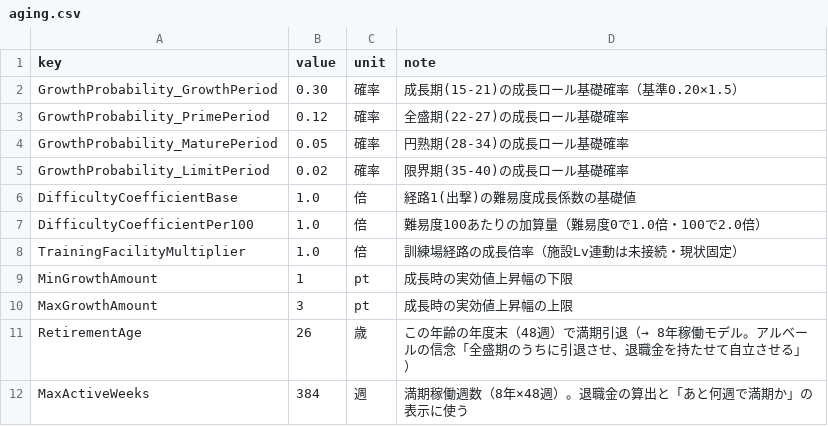
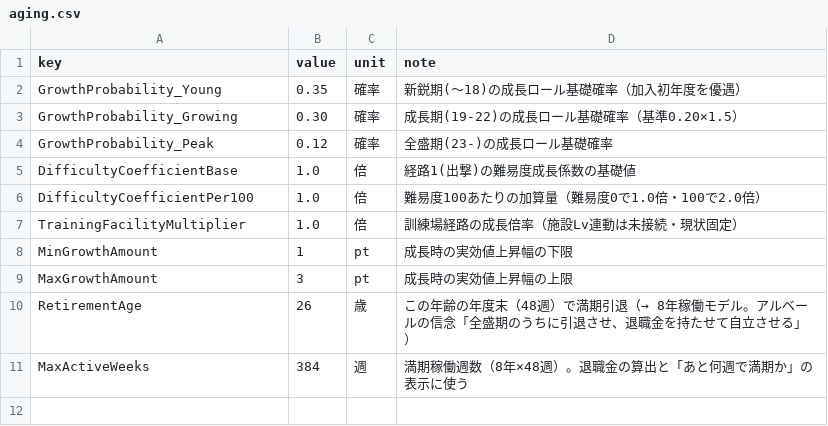
Before and after one commit to takahiro1115/guild-manager, a CSV file: docs/04_バランス表/aging.csv, drawn as a sheet.

```diff
--- a/docs/04_バランス表/aging.csv
+++ b/docs/04_バランス表/aging.csv
@@ -1,6 +1,5 @@
 key,value,unit,note
-GrowthProbability_GrowthPeriod,0.30,確率,成長期(15-21)の成長ロール基礎確率（基準0.20×1.5）
-GrowthProbability_PrimePeriod,0.12,確率,全盛期(22-27)の成長ロール基礎確率
-GrowthProbability_MaturePeriod,0.05,確率,円熟期(28-34)の成長ロール基礎確率
-GrowthProbability_LimitPeriod,0.02,確率,限界期(35-40)の成長ロール基礎確率
+GrowthProbability_Young,0.35,確率,新鋭期(〜18)の成長ロール基礎確率（加入初年度を優遇）
+GrowthProbability_Growing,0.30,確率,成長期(19-22)の成長ロール基礎確率（基準0.20×1.5）
+GrowthProbability_Peak,0.12,確率,全盛期(23-)の成長ロール基礎確率
 DifficultyCoefficientBase,1.0,倍,経路1(出撃)の難易度成長係数の基礎値
```
Also changed, not shown: 10 other files.
